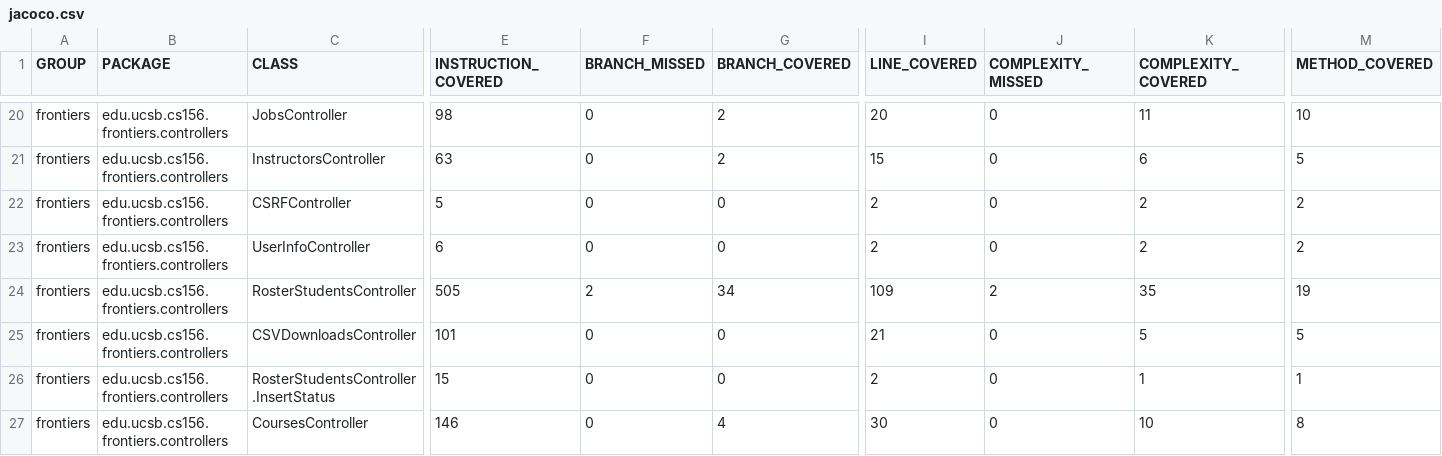
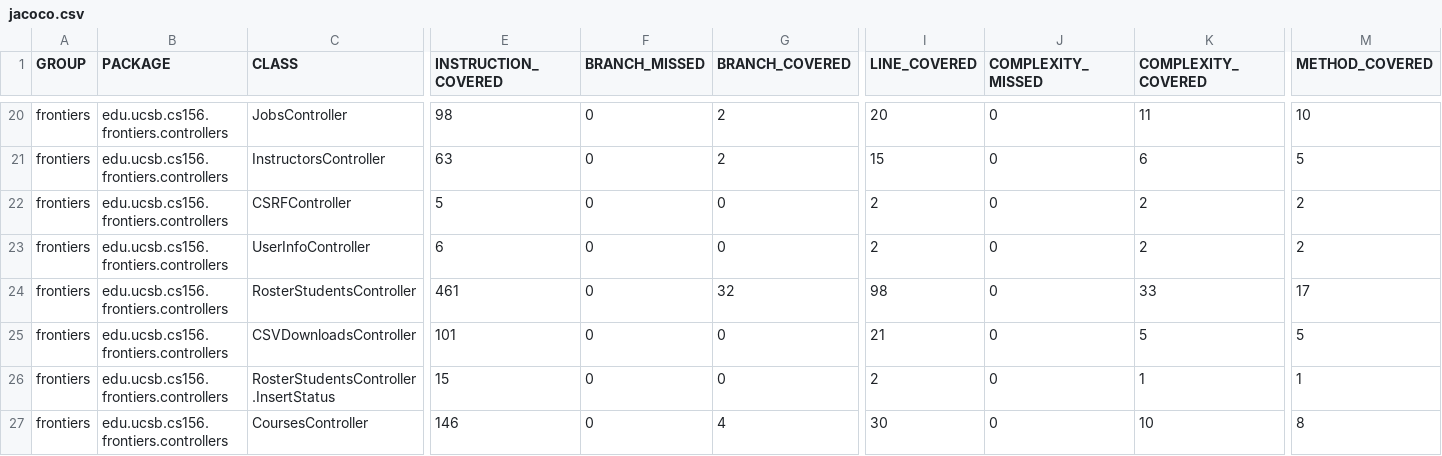
Before and after one commit to ucsb-cs156-s25/proj-frontiers-s25-07, a CSV file: jacoco/jacoco.csv, drawn as a sheet; only a part is shown, gaps mark what is left out; the diff names each change by its address in the sheet, - before the commit and + after, or states it on an @@ line.

```diff
--- a/jacoco/jacoco.csv
+++ b/jacoco/jacoco.csv
-E24 (INSTRUCTION_COVERED): 505
+E24 (INSTRUCTION_COVERED): 461
-F24 (BRANCH_MISSED): 2
+F24 (BRANCH_MISSED): 0
-G24 (BRANCH_COVERED): 34
+G24 (BRANCH_COVERED): 32
-I24 (LINE_COVERED): 109
+I24 (LINE_COVERED): 98
-J24 (COMPLEXITY_MISSED): 2
+J24 (COMPLEXITY_MISSED): 0
-K24 (COMPLEXITY_COVERED): 35
+K24 (COMPLEXITY_COVERED): 33
-M24 (METHOD_COVERED): 19
+M24 (METHOD_COVERED): 17
```
Also changed, not shown: 8 other files.
